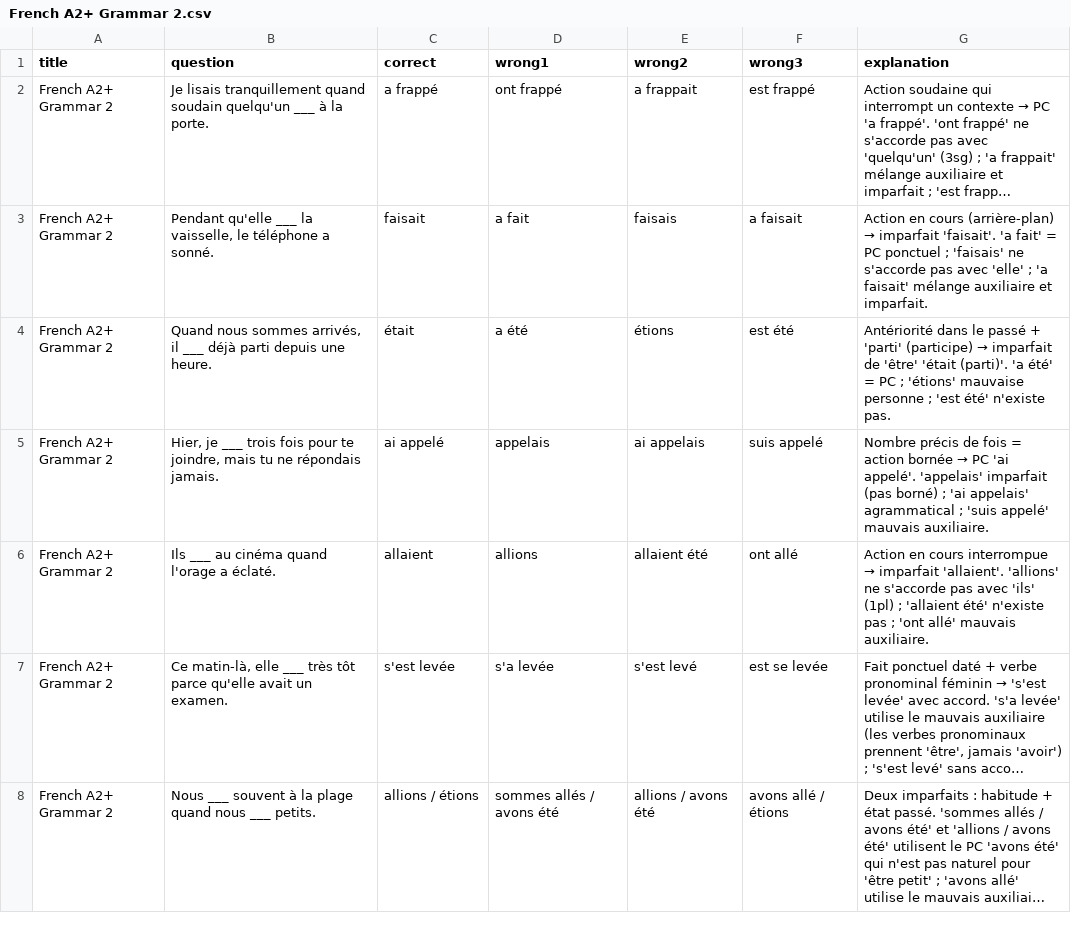
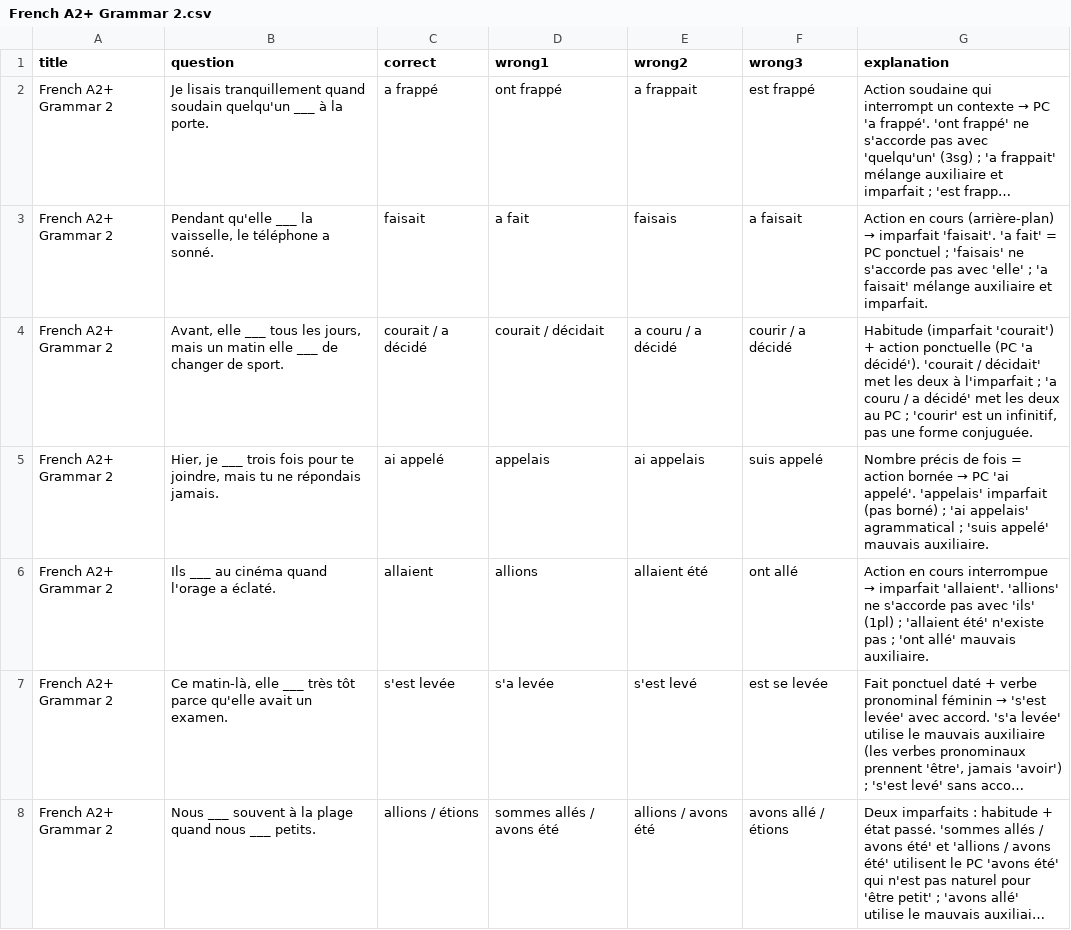
Before and after one commit to topherhunt/topherhunt.github.io, a CSV file: source/tools/quizzer/quizzes/fr/French A2+ Grammar 2.csv, drawn as a sheet; only a part is shown; long unchanged cells end in …; removed rows and columns are numbered as before the commit, all else as after; the diff covers the shown part only; the diff names each change by its address in the sheet, - before the commit and + after, or states it on an @@ line.

```diff
--- a/source/tools/quizzer/quizzes/fr/French A2+ Grammar 2.csv
+++ b/source/tools/quizzer/quizzes/fr/French A2+ Grammar 2.csv
-row 4: French A2+ Grammar 2 | Quand nous sommes arrivés, il ___ déjà parti depuis une heure. | était | a été | étions | est été | Antériorité dans le passé + 'parti' (participe) → imparfait de 'être' 'était (parti)'. 'a été' = PC ; 'étions' mauvaise personne ; 'est été' n'existe pas.
+row 4: French A2+ Grammar 2 | Avant, elle ___ tous les jours, mais un matin elle ___ de changer de sport. | courait / a décidé | courait / décidait | a couru / a décidé | courir / a décidé | Habitude (imparfait 'courait') + action ponctuelle (PC 'a décidé'). 'courait / décidait' met les deux à l'imparfait ; 'a couru / a décidé' met les deux au PC ; 'courir' est un infinitif, pas une forme conjuguée.
```
Also changed, not shown: 3 added rows, 3 removed rows and 3 edited cells elsewhere in this file, source/tools/quizzer/quizzes/fr/French B1 Grammar 2.csv, source/tools/quizzer/quizzes/fr/French B2 Grammar 2.csv, 1 other file.
